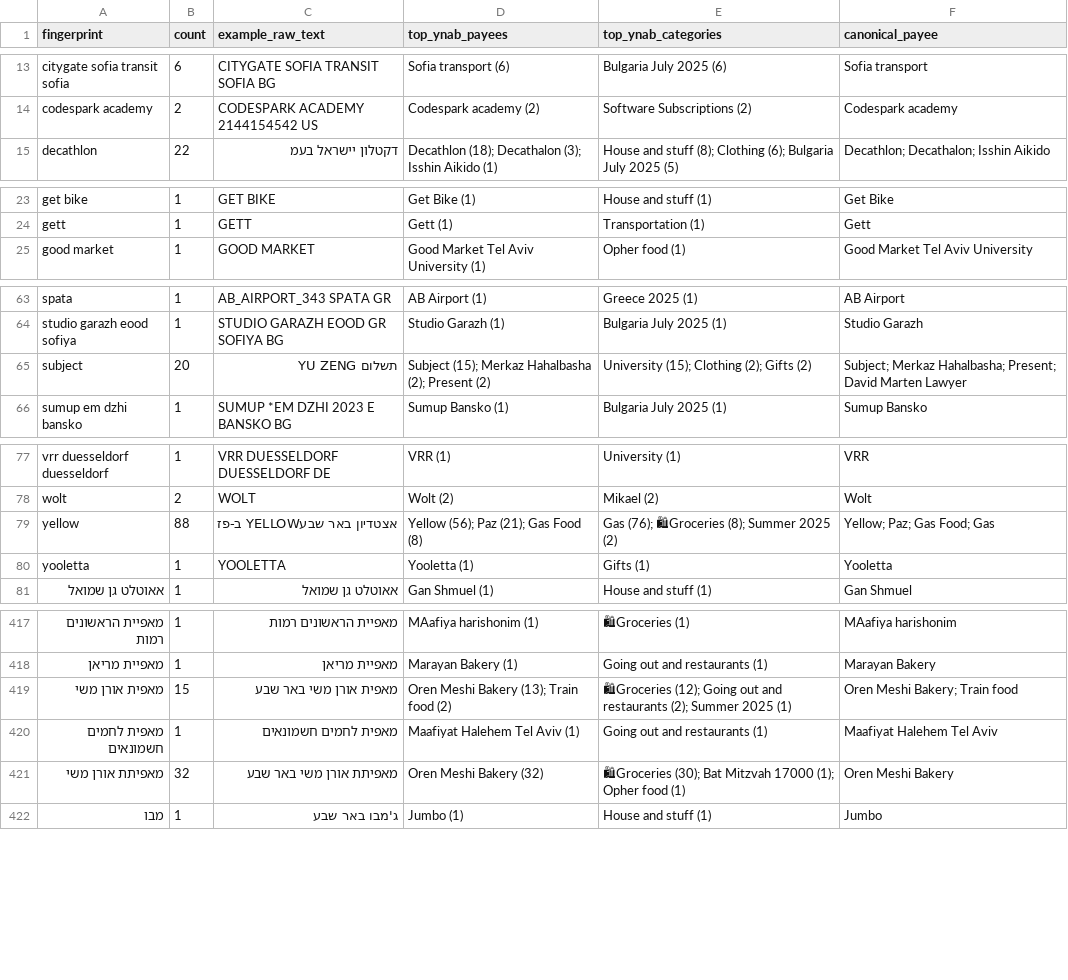
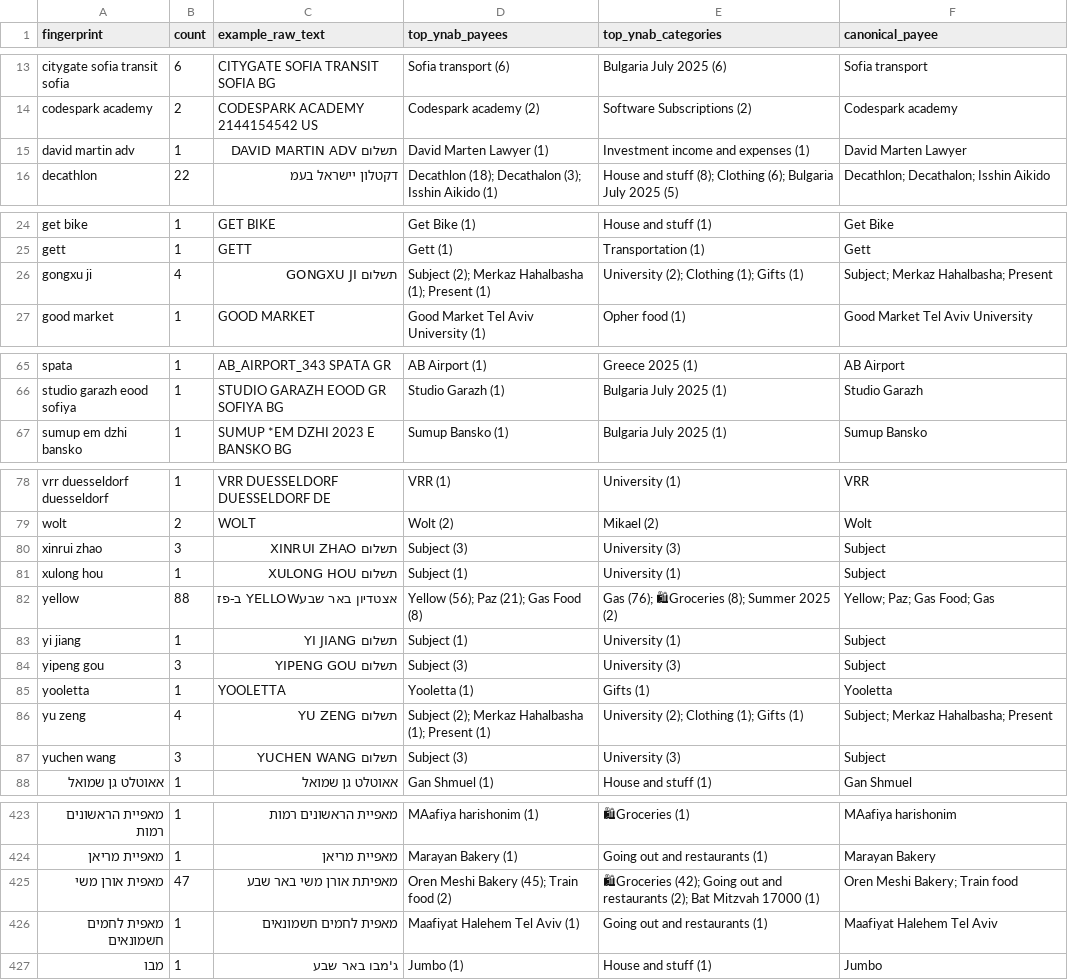
Before and after one commit to opherdonchin/ynab-il-importer, a CSV file: outputs/fingerprint_groups.csv, drawn as a sheet; only a part is shown, gaps mark what is left out; removed rows and columns are numbered as before the commit, all else as after; the diff covers the shown part only; the diff names each change by its address in the sheet, - before the commit and + after, or states it on an @@ line.

```diff
--- a/outputs/fingerprint_groups.csv
+++ b/outputs/fingerprint_groups.csv
+row 15: david martin adv | 1 | תשלום DAVID MARTIN ADV | David Marten Lawyer (1) | Investment income and expenses (1) | David Marten Lawyer
+row 26: gongxu ji | 4 | תשלום GONGXU JI | Subject (2); Merkaz Hahalbasha (1); Present (1) | University (2); Clothing (1); Gifts (1) | Subject; Merkaz Hahalbasha; Present
-row 65: subject | 20 | תשלום YU ZENG | Subject (15); Merkaz Hahalbasha (2); Present (2) | University (15); Clothing (2); Gifts (2) | Subject; Merkaz Hahalbasha; Present; David Marten Lawyer
+row 80: xinrui zhao | 3 | תשלום XINRUI ZHAO | Subject (3) | University (3) | Subject
+row 81: xulong hou | 1 | תשלום XULONG HOU | Subject (1) | University (1) | Subject
+row 83: yi jiang | 1 | תשלום YI JIANG | Subject (1) | University (1) | Subject
+row 84: yipeng gou | 3 | תשלום YIPENG GOU | Subject (3) | University (3) | Subject
+row 86: yu zeng | 4 | תשלום YU ZENG | Subject (2); Merkaz Hahalbasha (1); Present (1) | University (2); Clothing (1); Gifts (1) | Subject; Merkaz Hahalbasha; Present
+row 87: yuchen wang | 3 | תשלום YUCHEN WANG | Subject (3) | University (3) | Subject
-B425 (count): 15
+B425 (count): 47
-C425 (example_raw_text): מאפית אורן משי באר שבע
+C425 (example_raw_text): מאפיתת אורן משי באר שבע
-D425 (top_ynab_payees): Oren Meshi Bakery (13); Train food (2)
+D425 (top_ynab_payees): Oren Meshi Bakery (45); Train food (2)
-E425 (top_ynab_categories): 🛍Groceries (12); Going out and restaurants (2); Summer 2025 (1)
+E425 (top_ynab_categories): 🛍Groceries (42); Going out and restaurants (2); Bat Mitzvah 17000 (1)
-row 421: מאפיתת אורן משי | 32 | מאפיתת אורן משי באר שבע | Oren Meshi Bakery (32) | 🛍Groceries (30); Bat Mitzvah 17000 (1); Opher food (1) | Oren Meshi Bakery
```
Also changed, not shown: 1 removed row and 5 edited cells elsewhere in this file, mappings/fingerprint_map.csv, outputs/matched_pairs.csv, 17 other files.
